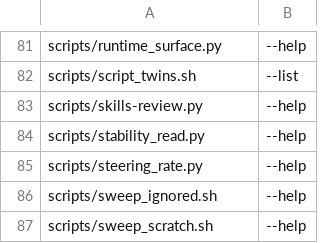
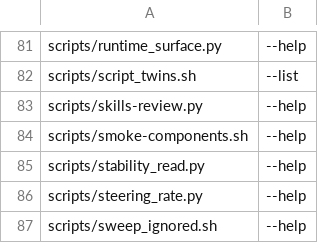
Before and after one commit to loft-lang/loft, a TSV file: scripts/windows_smoke.tsv, drawn as a sheet; only a part is shown, gaps mark what is left out; the shorter side is filled out with more unchanged rows.

```diff
--- a/scripts/windows_smoke.tsv
+++ b/scripts/windows_smoke.tsv
@@ -83,2 +83,3 @@ scripts/script_twins.sh	--list
 scripts/skills-review.py	--help
+scripts/smoke-components.sh	--help
 scripts/stability_read.py	--help
```
Also changed, not shown: 1 other file.
